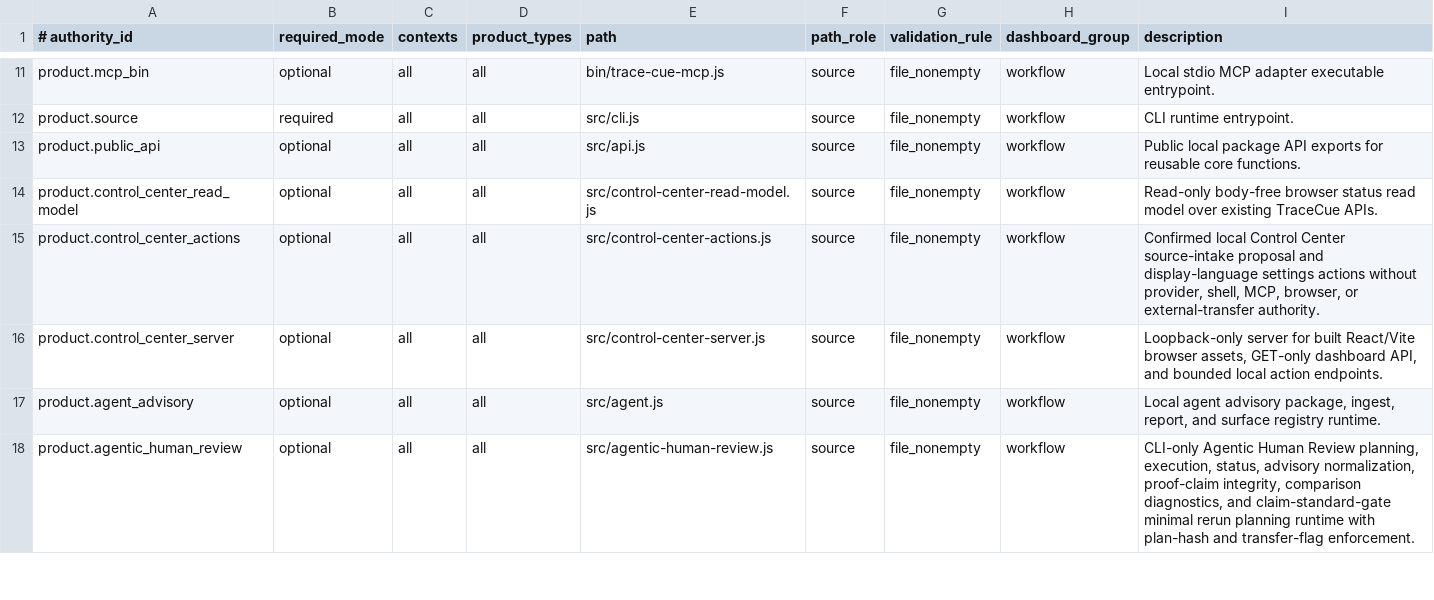
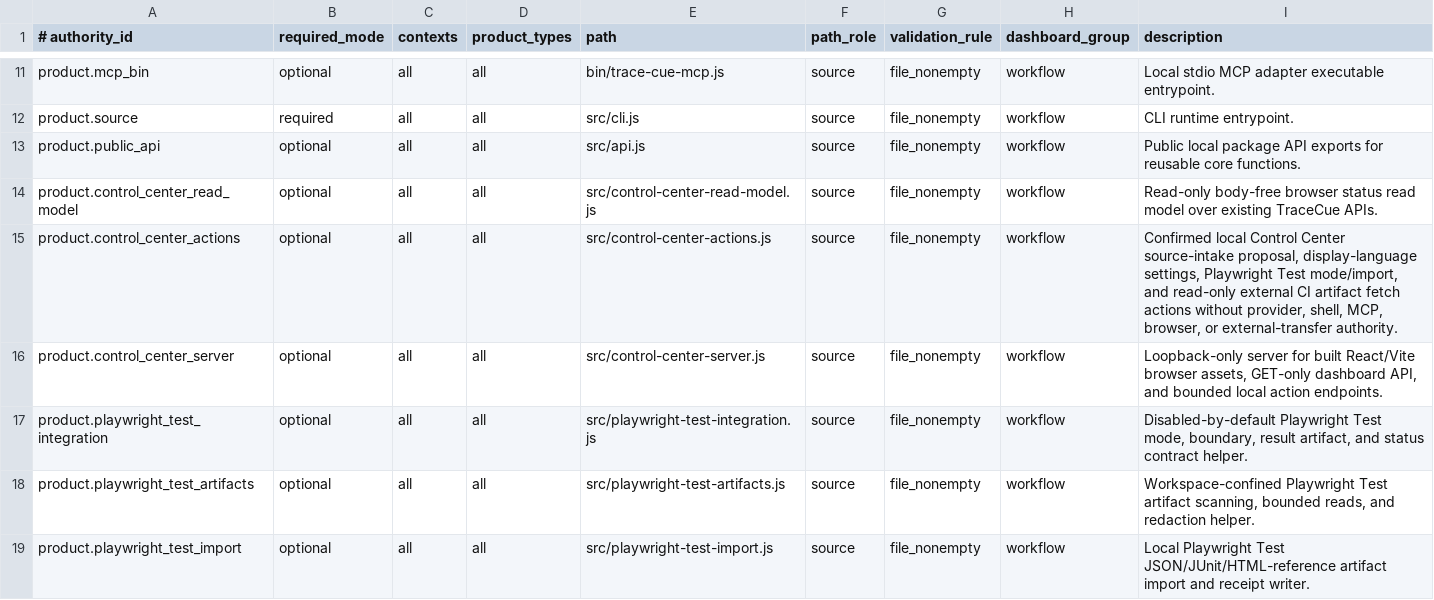
Before and after one commit to xxxMasahiro/trace-cue, a TSV file: ops/PRODUCT_MANIFEST.tsv, drawn as a sheet; only a part is shown, gaps mark what is left out; the shorter side is filled out with more unchanged rows; the diff covers the shown part only.

Commit message:
Add Playwright Test regression integration

```diff
--- a/ops/PRODUCT_MANIFEST.tsv
+++ b/ops/PRODUCT_MANIFEST.tsv
@@ -14,3 +14,6 @@ product.public_api	optional	all	all	src/api.js	source	file_nonempty	workflow	Pub
 product.control_center_read_model	optional	all	all	src/control-center-read-model.js	source	file_nonempty	workflow	Read-only body-free browser status read model over existing TraceCue APIs.
-product.control_center_actions	optional	all	all	src/control-center-actions.js	source	file_nonempty	workflow	Confirmed local Control Center source-intake proposal and display-language settings actions without provider, shell, MCP, browser, or external-transfer authority.
+product.control_center_actions	optional	all	all	src/control-center-actions.js	source	file_nonempty	workflow	Confirmed local Control Center source-intake proposal, display-language settings, Playwright Test mode/import, and read-only external CI artifact fetch actions without provider, shell, MCP, browser, or external-transfer authority.
 product.control_center_server	optional	all	all	src/control-center-server.js	source	file_nonempty	workflow	Loopback-only server for built React/Vite browser assets, GET-only dashboard API, and bounded local action endpoints.
+product.playwright_test_integration	optional	all	all	src/playwright-test-integration.js	source	file_nonempty	workflow	Disabled-by-default Playwright Test mode, boundary, result artifact, and status contract helper.
+product.playwright_test_artifacts	optional	all	all	src/playwright-test-artifacts.js	source	file_nonempty	workflow	Workspace-confined Playwright Test artifact scanning, bounded reads, and redaction helper.
+product.playwright_test_import	optional	all	all	src/playwright-test-import.js	source	file_nonempty	workflow	Local Playwright Test JSON/JUnit/HTML-reference artifact import and receipt writer.
```
Also changed, not shown: 9 added rows and 2 edited cells elsewhere in this file, ops/DASHBOARD_MANIFEST.tsv, ops/SECURITY_MANIFEST.tsv, 44 other files.
